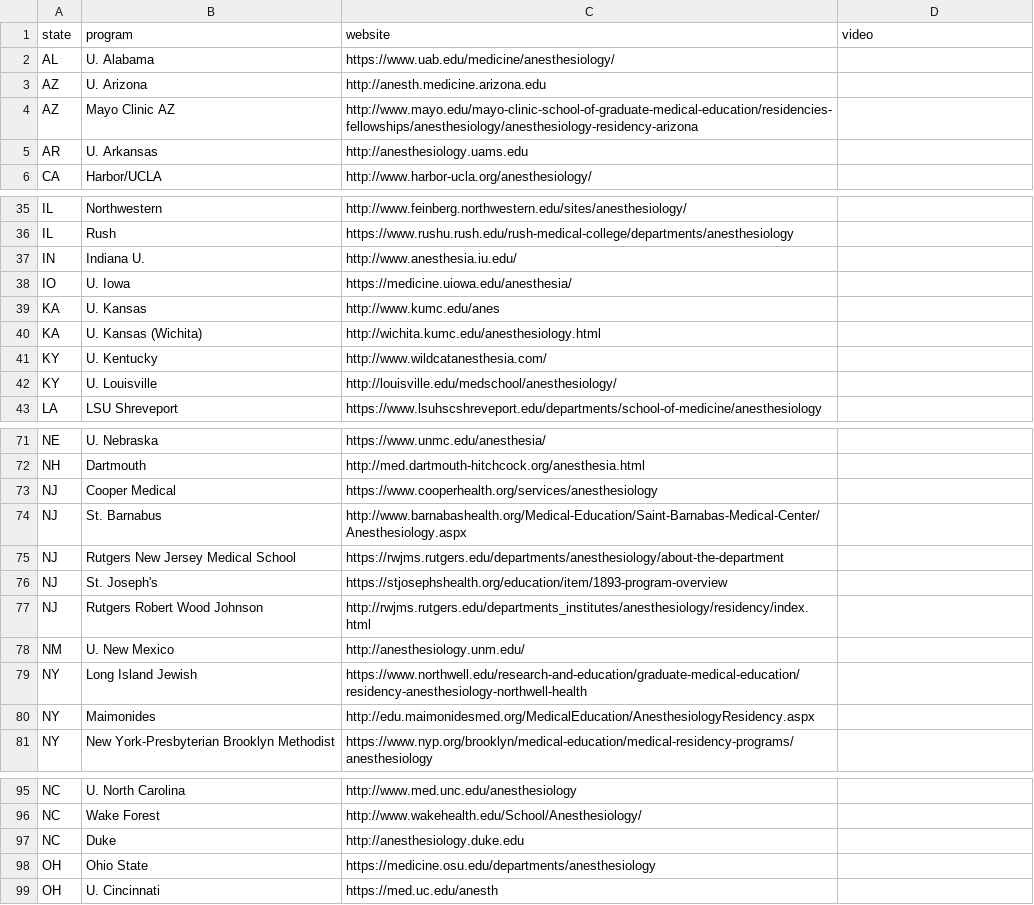
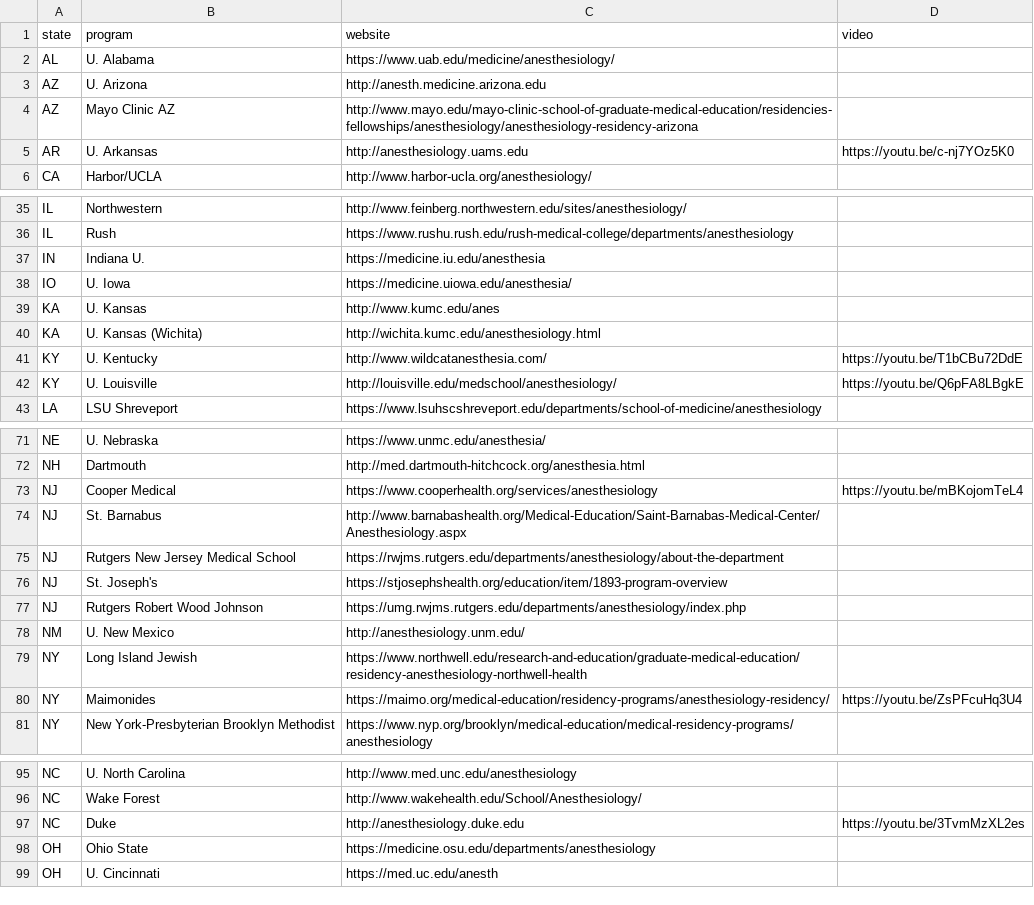
Before and after one commit to precedex/boards_app, a CSV file: residencies.csv, drawn as a sheet; only a part is shown, gaps mark what is left out.

```diff
--- a/residencies.csv
+++ b/residencies.csv
@@ -4,3 +4,3 @@ AZ,U. Arizona,http://anesth.medicine.arizona.edu,
 AZ,Mayo Clinic AZ,http://www.mayo.edu/mayo-clinic-school-of-graduate-medical-education/residencies-fellowships/anesthesiology/anesthesiology-residency-arizona,
-AR,U. Arkansas,http://anesthesiology.uams.edu,
+AR,U. Arkansas,http://anesthesiology.uams.edu,https://youtu.be/c-nj7YOz5K0
 CA,Harbor/UCLA,http://www.harbor-ucla.org/anesthesiology/,
@@ -36,3 +36,3 @@ IL,Northwestern,http://www.feinberg.northwestern.edu/sites/anesthesiology/,
 IL,Rush,https://www.rushu.rush.edu/rush-medical-college/departments/anesthesiology,
-IN,Indiana U.,http://www.anesthesia.iu.edu/,
+IN,Indiana U.,https://medicine.iu.edu/anesthesia,
 IO,U. Iowa,https://medicine.uiowa.edu/anesthesia/,
@@ -40,4 +40,4 @@ KA,U. Kansas,http://www.kumc.edu/anes,
 KA,U. Kansas (Wichita),http://wichita.kumc.edu/anesthesiology.html,
-KY,U. Kentucky,http://www.wildcatanesthesia.com/,
-KY,U. Louisville,http://louisville.edu/medschool/anesthesiology/,
+KY,U. Kentucky,http://www.wildcatanesthesia.com/,https://youtu.be/T1bCBu72DdE
+KY,U. Louisville,http://louisville.edu/medschool/anesthesiology/,https://youtu.be/Q6pFA8LBgkE
 LA,LSU Shreveport,https://www.lsuhscshreveport.edu/departments/school-of-medicine/anesthesiology,
@@ -72,3 +72,3 @@ NE,U. Nebraska,https://www.unmc.edu/anesthesia/,
 NH,Dartmouth,http://med.dartmouth-hitchcock.org/anesthesia.html,
-NJ,Cooper Medical,https://www.cooperhealth.org/services/anesthesiology,
+NJ,Cooper Medical,https://www.cooperhealth.org/services/anesthesiology,https://youtu.be/mBKojomTeL4
 NJ,St. Barnabus,http://www.barnabashealth.org/Medical-Education/Saint-Barnabas-Medical-Center/Anesthesiology.aspx,
@@ -76,6 +76,6 @@ NJ,Rutgers New Jersey Medical School,https://rwjms.rutgers.edu/departments/anest
 NJ,St. Joseph's,https://stjosephshealth.org/education/item/1893-program-overview,
-NJ,Rutgers Robert Wood Johnson,http://rwjms.rutgers.edu/departments_institutes/anesthesiology/residency/index.html,
+NJ,Rutgers Robert Wood Johnson,https://umg.rwjms.rutgers.edu/departments/anesthesiology/index.php,
 NM,U. New Mexico,http://anesthesiology.unm.edu/,
 NY,Long Island Jewish,https://www.northwell.edu/research-and-education/graduate-medical-education/residency-anesthesiology-northwell-health,
-NY,Maimonides,http://edu.maimonidesmed.org/MedicalEducation/AnesthesiologyResidency.aspx,
+NY,Maimonides,https://maimo.org/medical-education/residency-programs/anesthesiology-residency/,https://youtu.be/ZsPFcuHq3U4
 NY,New York-Presbyterian Brooklyn Methodist,https://www.nyp.org/brooklyn/medical-education/medical-residency-programs/anesthesiology,
@@ -96,3 +96,3 @@ NC,U. North Carolina,http://www.med.unc.edu/anesthesiology,
 NC,Wake Forest,http://www.wakehealth.edu/School/Anesthesiology/,
-NC,Duke,http://anesthesiology.duke.edu,
+NC,Duke,http://anesthesiology.duke.edu,https://youtu.be/3TvmMzXL2es
 OH,Ohio State,https://medicine.osu.edu/departments/anesthesiology,
```
Also changed, not shown: 1 other file.
